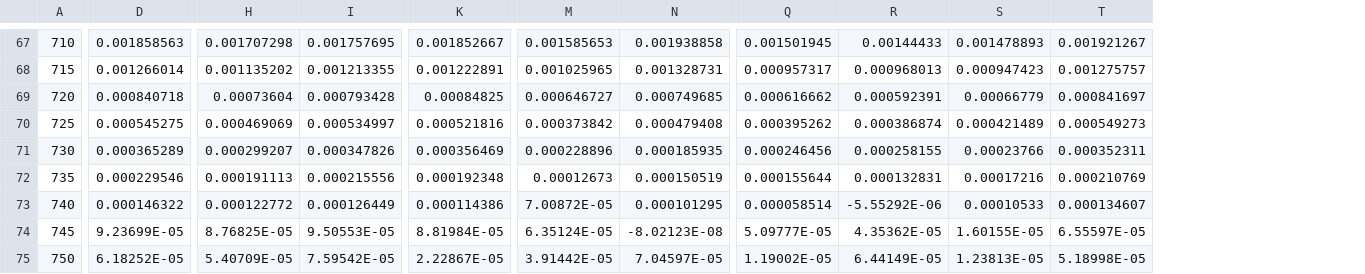
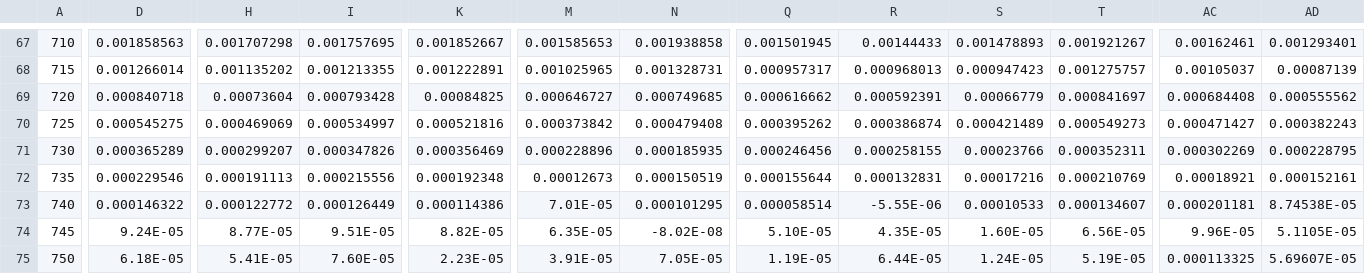
Before and after one commit to empir19nrm02/empir19nrm02, a CSV file: empir19nrm02/data/RES/Y_Detectors.csv, drawn as a sheet; only a part is shown, gaps mark what is left out; the diff covers the shown part only; the diff names each change by its address in the sheet, - before the commit and + after, or states it on an @@ line.

```diff
--- a/empir19nrm02/data/RES/Y_Detectors.csv
+++ b/empir19nrm02/data/RES/Y_Detectors.csv
+column AC, rows 67-75: 0.00162461 | 0.00105037 | 0.000684408 | 0.000471427 | 0.000302269 | 0.00018921 | 0.000201181 | 9.96E-05 | 0.000113325
+column AD, rows 67-75: 0.001293401 | 0.00087139 | 0.000555562 | 0.000382243 | 0.000228795 | 0.000152161 | 8.74538E-05 | 5.1105E-05 | 5.69607E-05
-M73: 7.00872E-05
+M73: 7.01E-05
-R73: -5.55292E-06
+R73: -5.55E-06
-D74: 9.23699E-05
+D74: 9.24E-05
-H74: 8.76825E-05
+H74: 8.77E-05
-I74: 9.50553E-05
+I74: 9.51E-05
-K74: 8.81984E-05
+K74: 8.82E-05
-M74: 6.35124E-05
+M74: 6.35E-05
-N74: -8.02123E-08
+N74: -8.02E-08
-Q74: 5.09777E-05
+Q74: 5.10E-05
-R74: 4.35362E-05
+R74: 4.35E-05
-S74: 1.60155E-05
+S74: 1.60E-05
-T74: 6.55597E-05
+T74: 6.56E-05
-D75: 6.18252E-05
+D75: 6.18E-05
-H75: 5.40709E-05
+H75: 5.41E-05
-I75: 7.59542E-05
+I75: 7.60E-05
-K75: 2.22867E-05
+K75: 2.23E-05
-M75: 3.91442E-05
+M75: 3.91E-05
-N75: 7.04597E-05
+N75: 7.05E-05
-Q75: 1.19002E-05
+Q75: 1.19E-05
-R75: 6.44149E-05
+R75: 6.44E-05
-S75: 1.23813E-05
+S75: 1.24E-05
-T75: 5.18998E-05
+T75: 5.19E-05
```
Also changed, not shown: 110 edited cells elsewhere in this file, empir19nrm02/data/RES/X_Detectors.csv, empir19nrm02/data/RES/Z_Detectors.csv, 8 other files.
